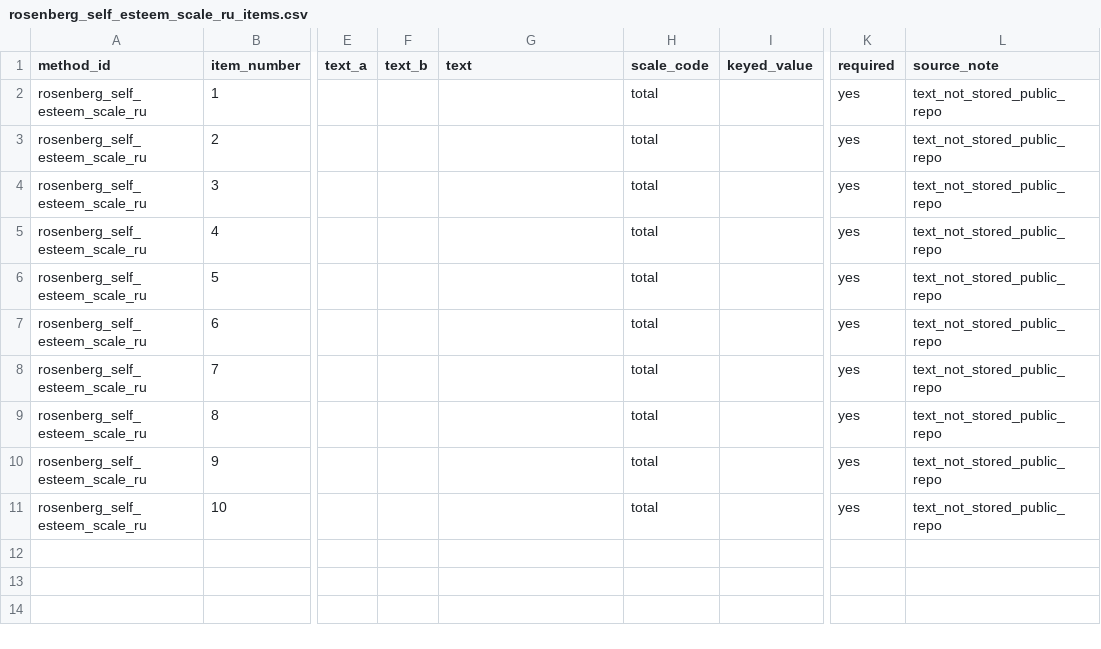
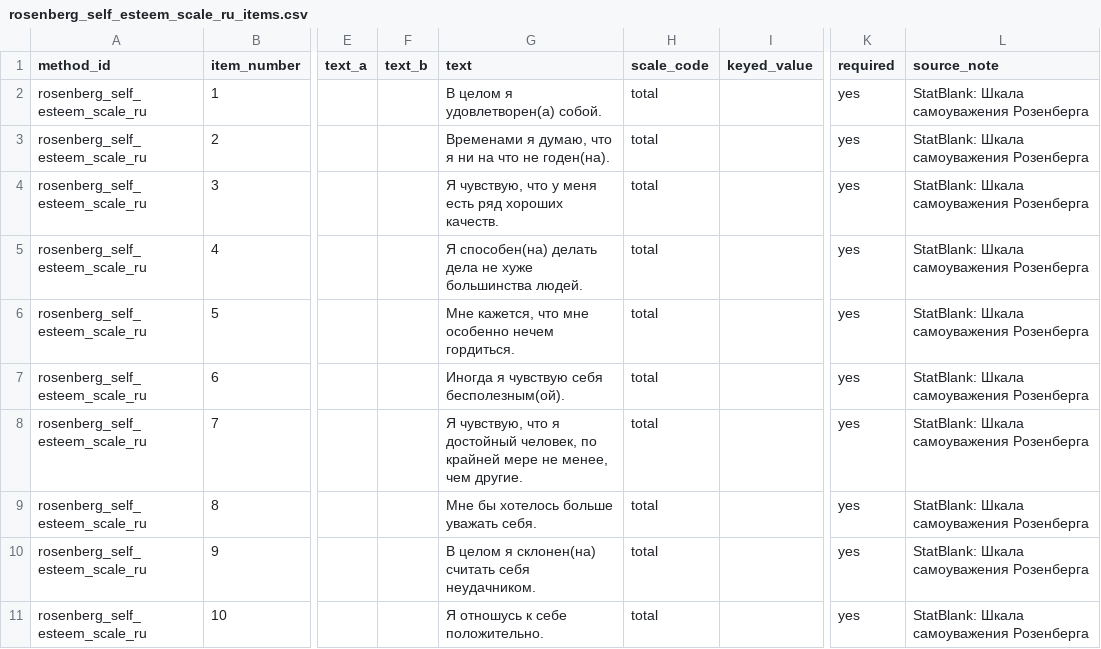
Before and after one commit to mkwsk/beskhmelnitsyna_papers, a CSV file: methods/items/rosenberg_self_esteem_scale_ru_items.csv, drawn as a sheet; only a part is shown, gaps mark what is left out; the diff names each change by its address in the sheet, - before the commit and + after, or states it on an @@ line.

Commit message:
docs(methods): fill RSES item texts

```diff
--- a/methods/items/rosenberg_self_esteem_scale_ru_items.csv
+++ b/methods/items/rosenberg_self_esteem_scale_ru_items.csv
-G2 (text): (empty)
+G2 (text): В целом я удовлетворен(а) собой.
-L2:L11 (source_note): text_not_stored_public_repo
+L2:L11 (source_note): StatBlank: Шкала самоуважения Розенберга
-G3 (text): (empty)
+G3 (text): Временами я думаю, что я ни на что не годен(на).
-G4 (text): (empty)
+G4 (text): Я чувствую, что у меня есть ряд хороших качеств.
-G5 (text): (empty)
+G5 (text): Я способен(на) делать дела не хуже большинства людей.
-G6 (text): (empty)
+G6 (text): Мне кажется, что мне особенно нечем гордиться.
-G7 (text): (empty)
+G7 (text): Иногда я чувствую себя бесполезным(ой).
-G8 (text): (empty)
+G8 (text): Я чувствую, что я достойный человек, по крайней мере не менее, чем другие.
-G9 (text): (empty)
+G9 (text): Мне бы хотелось больше уважать себя.
-G10 (text): (empty)
+G10 (text): В целом я склонен(на) считать себя неудачником.
-G11 (text): (empty)
+G11 (text): Я отношусь к себе положительно.
```
